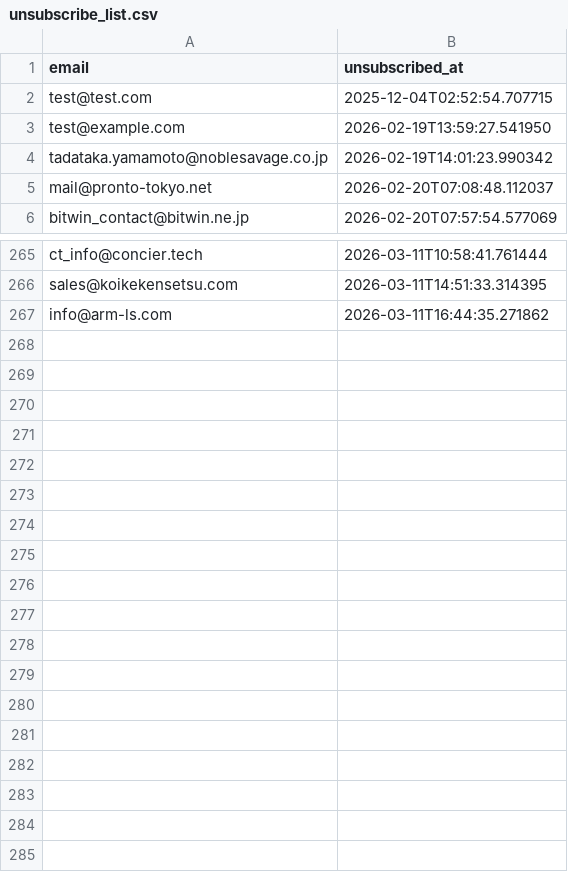
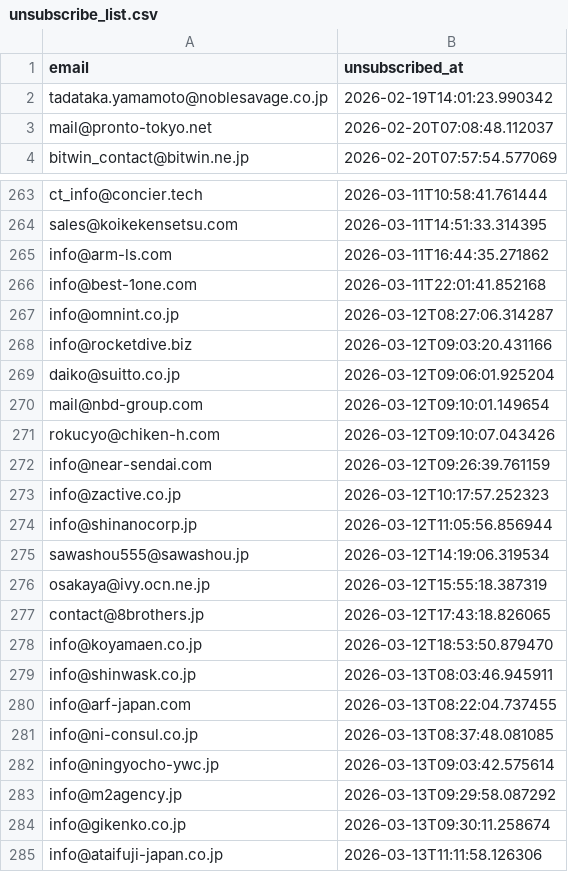
Before and after one commit to heroking777/LibertyCall, a CSV file: unsubscribe_list.csv, drawn as a sheet; only a part is shown, gaps mark what is left out.

```diff
--- a/unsubscribe_list.csv
+++ b/unsubscribe_list.csv
@@ -1,4 +1,2 @@
 email,unsubscribed_at
-test@test.com,2025-12-04T02:52:54.707715
-test@example.com,2026-02-19T13:59:27.541950
 tadataka.yamamoto@noblesavage.co.jp,2026-02-19T14:01:23.990342
@@ -267 +265,21 @@ sales@koikekensetsu.com,2026-03-11T14:51:33.314395
 info@arm-ls.com,2026-03-11T16:44:35.271862
+info@best-1one.com,2026-03-11T22:01:41.852168
+info@omnint.co.jp,2026-03-12T08:27:06.314287
+info@rocketdive.biz,2026-03-12T09:03:20.431166
+daiko@suitto.co.jp,2026-03-12T09:06:01.925204
+mail@nbd-group.com,2026-03-12T09:10:01.149654
+rokucyo@chiken-h.com,2026-03-12T09:10:07.043426
+info@near-sendai.com,2026-03-12T09:26:39.761159
+info@zactive.co.jp,2026-03-12T10:17:57.252323
+info@shinanocorp.jp,2026-03-12T11:05:56.856944
+sawashou555@sawashou.jp,2026-03-12T14:19:06.319534
+osakaya@ivy.ocn.ne.jp,2026-03-12T15:55:18.387319
+contact@8brothers.jp,2026-03-12T17:43:18.826065
+info@koyamaen.co.jp,2026-03-12T18:53:50.879470
+info@shinwask.co.jp,2026-03-13T08:03:46.945911
+info@arf-japan.com,2026-03-13T08:22:04.737455
+info@ni-consul.co.jp,2026-03-13T08:37:48.081085
+info@ningyocho-ywc.jp,2026-03-13T09:03:42.575614
+info@m2agency.jp,2026-03-13T09:29:58.087292
+info@gikenko.co.jp,2026-03-13T09:30:11.258674
+info@ataifuji-japan.co.jp,2026-03-13T11:11:58.126306
```
Also changed, not shown: 24 other files.
